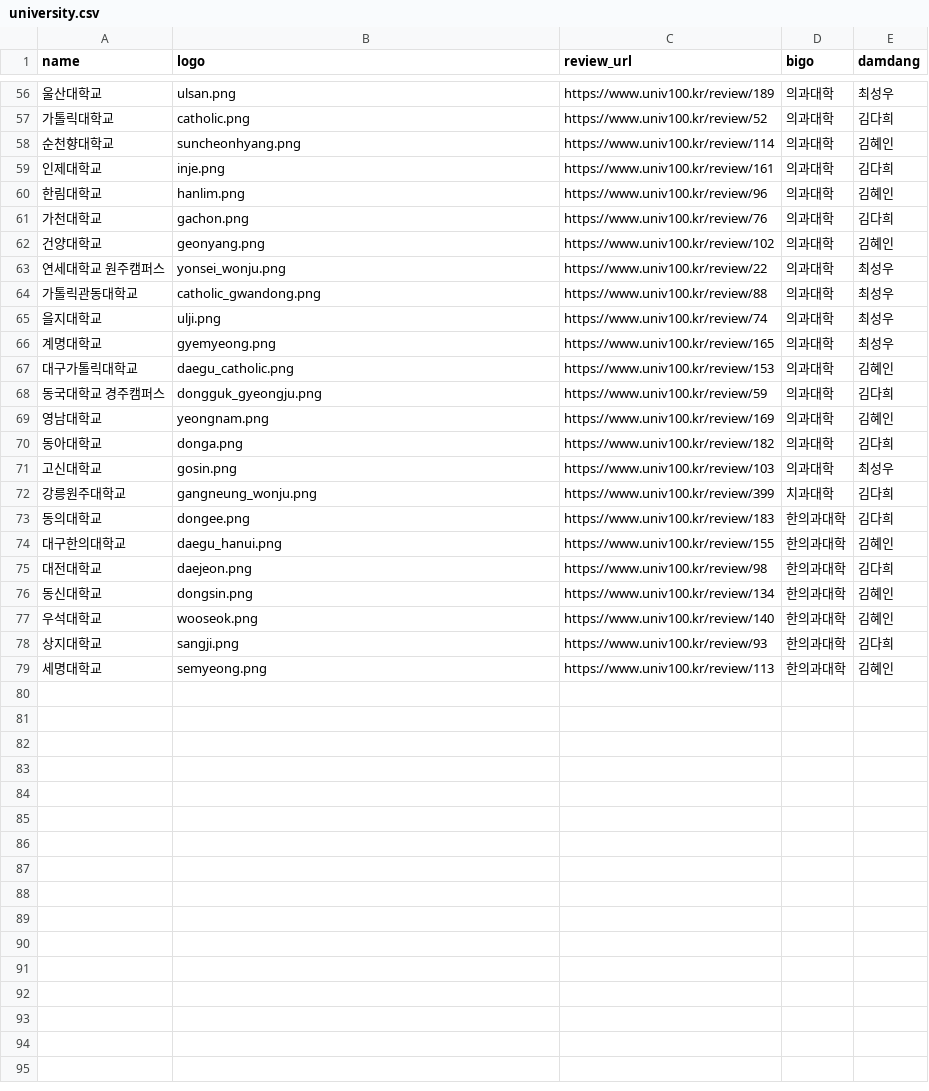
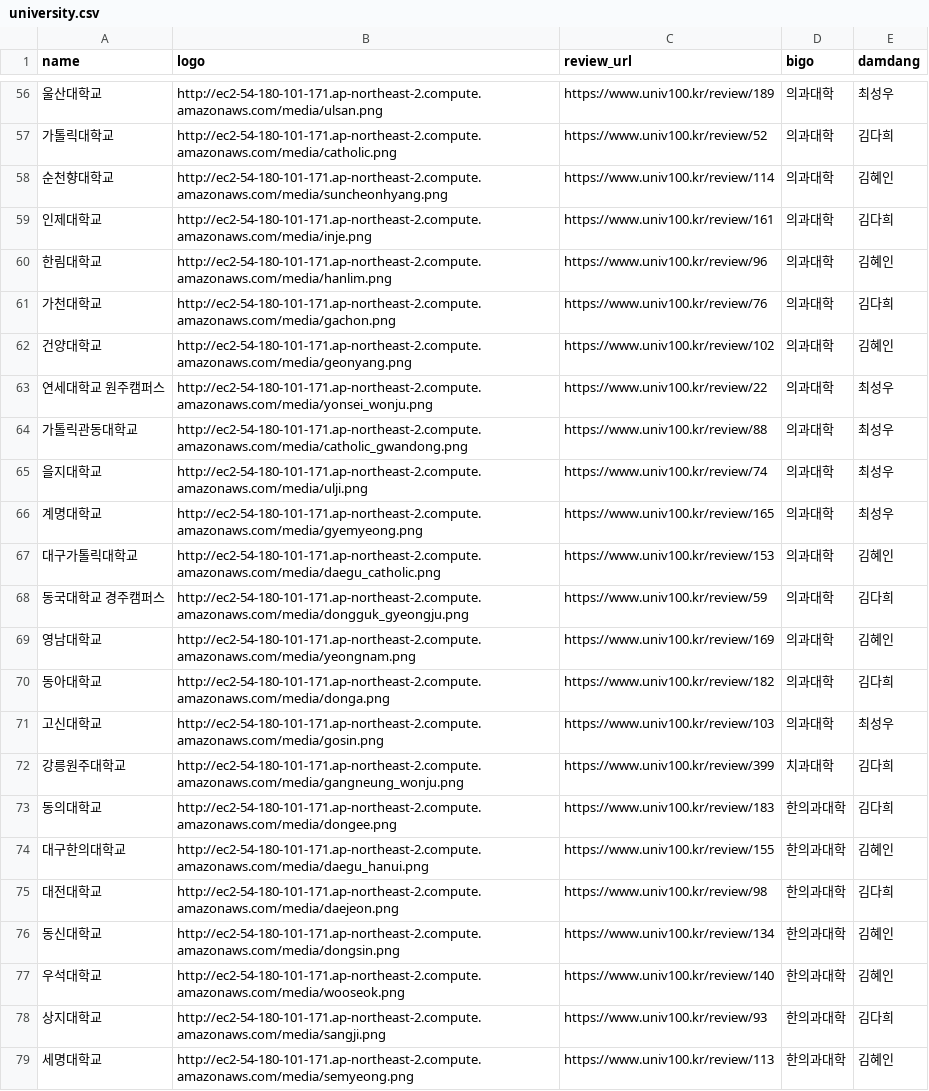
Before and after one commit to podobong/input, a CSV file: csv/university.csv, drawn as a sheet; only a part is shown, gaps mark what is left out; the diff covers the shown part only; the diff names each change by its address in the sheet, - before the commit and + after, or states it on an @@ line.

```diff
--- a/csv/university.csv
+++ b/csv/university.csv
-B56 (logo): ulsan.png
+B56 (logo): http://ec2-54-180-101-171.ap-northeast-2.compute.amazonaws.com/media/ulsan.png
-B57 (logo): catholic.png
+B57 (logo): http://ec2-54-180-101-171.ap-northeast-2.compute.amazonaws.com/media/catholic.png
-B58 (logo): suncheonhyang.png
+B58 (logo): http://ec2-54-180-101-171.ap-northeast-2.compute.amazonaws.com/media/suncheonhyang.png
-B59 (logo): inje.png
+B59 (logo): http://ec2-54-180-101-171.ap-northeast-2.compute.amazonaws.com/media/inje.png
-B60 (logo): hanlim.png
+B60 (logo): http://ec2-54-180-101-171.ap-northeast-2.compute.amazonaws.com/media/hanlim.png
-B61 (logo): gachon.png
+B61 (logo): http://ec2-54-180-101-171.ap-northeast-2.compute.amazonaws.com/media/gachon.png
-B62 (logo): geonyang.png
+B62 (logo): http://ec2-54-180-101-171.ap-northeast-2.compute.amazonaws.com/media/geonyang.png
-B63 (logo): yonsei_wonju.png
+B63 (logo): http://ec2-54-180-101-171.ap-northeast-2.compute.amazonaws.com/media/yonsei_wonju.png
-B64 (logo): catholic_gwandong.png
+B64 (logo): http://ec2-54-180-101-171.ap-northeast-2.compute.amazonaws.com/media/catholic_gwandong.png
-B65 (logo): ulji.png
+B65 (logo): http://ec2-54-180-101-171.ap-northeast-2.compute.amazonaws.com/media/ulji.png
-B66 (logo): gyemyeong.png
+B66 (logo): http://ec2-54-180-101-171.ap-northeast-2.compute.amazonaws.com/media/gyemyeong.png
-B67 (logo): daegu_catholic.png
+B67 (logo): http://ec2-54-180-101-171.ap-northeast-2.compute.amazonaws.com/media/daegu_catholic.png
-B68 (logo): dongguk_gyeongju.png
+B68 (logo): http://ec2-54-180-101-171.ap-northeast-2.compute.amazonaws.com/media/dongguk_gyeongju.png
-B69 (logo): yeongnam.png
+B69 (logo): http://ec2-54-180-101-171.ap-northeast-2.compute.amazonaws.com/media/yeongnam.png
-B70 (logo): donga.png
+B70 (logo): http://ec2-54-180-101-171.ap-northeast-2.compute.amazonaws.com/media/donga.png
-B71 (logo): gosin.png
+B71 (logo): http://ec2-54-180-101-171.ap-northeast-2.compute.amazonaws.com/media/gosin.png
-B72 (logo): gangneung_wonju.png
+B72 (logo): http://ec2-54-180-101-171.ap-northeast-2.compute.amazonaws.com/media/gangneung_wonju.png
-B73 (logo): dongee.png
+B73 (logo): http://ec2-54-180-101-171.ap-northeast-2.compute.amazonaws.com/media/dongee.png
-B74 (logo): daegu_hanui.png
+B74 (logo): http://ec2-54-180-101-171.ap-northeast-2.compute.amazonaws.com/media/daegu_hanui.png
-B75 (logo): daejeon.png
+B75 (logo): http://ec2-54-180-101-171.ap-northeast-2.compute.amazonaws.com/media/daejeon.png
-B76 (logo): dongsin.png
+B76 (logo): http://ec2-54-180-101-171.ap-northeast-2.compute.amazonaws.com/media/dongsin.png
-B77 (logo): wooseok.png
+B77 (logo): http://ec2-54-180-101-171.ap-northeast-2.compute.amazonaws.com/media/wooseok.png
-B78 (logo): sangji.png
+B78 (logo): http://ec2-54-180-101-171.ap-northeast-2.compute.amazonaws.com/media/sangji.png
-B79 (logo): semyeong.png
+B79 (logo): http://ec2-54-180-101-171.ap-northeast-2.compute.amazonaws.com/media/semyeong.png
```
Also changed, not shown: 54 edited cells elsewhere in this file.
